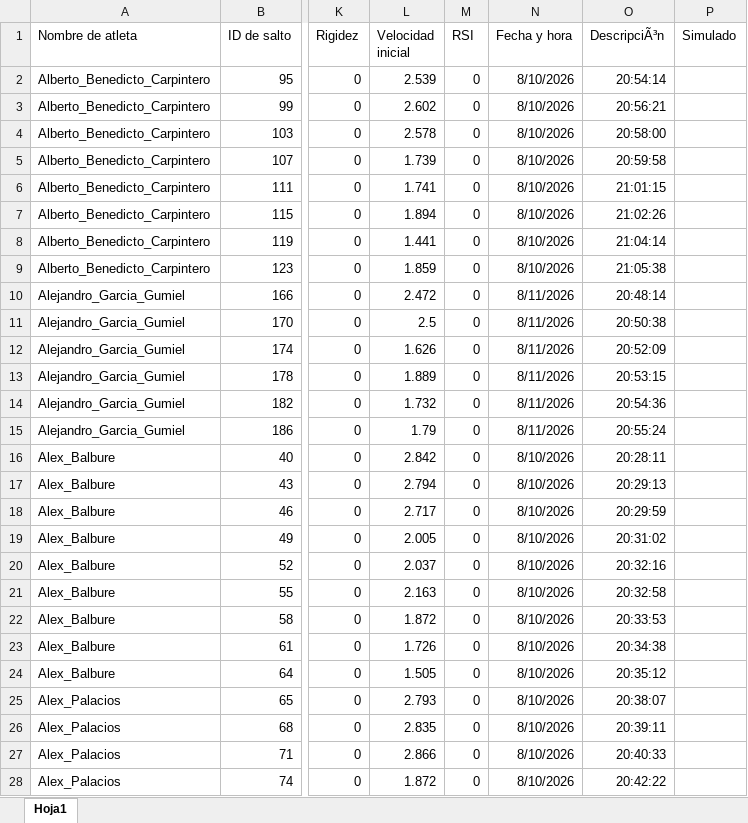
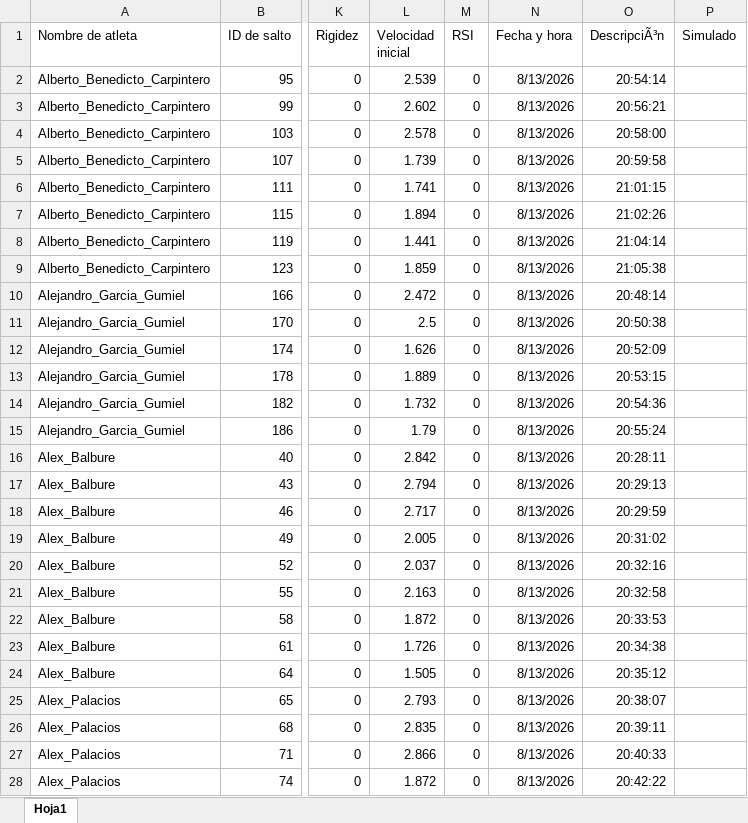
Before and after one commit to guiberand-creator/PF_Adarve_Juvenil_A, an Excel workbook: data/EVALUACIONES/SALTOS/SALTOS.xlsx, sheet Hoja1, drawn as a sheet; only a part is shown, gaps mark what is left out; values as stored, in another font and other column widths than the file's, no borders; table styles not drawn; the diff covers the shown part only; the diff names each change by its address in the sheet, - before the commit and + after, or states it on an @@ line.

Commit message:
Actualizacion automatica de datos desde el Boton Magico

```diff
--- a/data/EVALUACIONES/SALTOS/SALTOS.xlsx (sheet Hoja1)
+++ b/data/EVALUACIONES/SALTOS/SALTOS.xlsx (sheet Hoja1)
-N2:N9 (Fecha y hora): 8/10/2026
+N2:N9 (Fecha y hora): 8/13/2026
-N10:N15 (Fecha y hora): 8/11/2026
+N10:N15 (Fecha y hora): 8/13/2026
-N16:N28 (Fecha y hora): 8/10/2026
+N16:N28 (Fecha y hora): 8/13/2026
```
Also changed, not shown: 171 edited cells elsewhere in this sheet.
